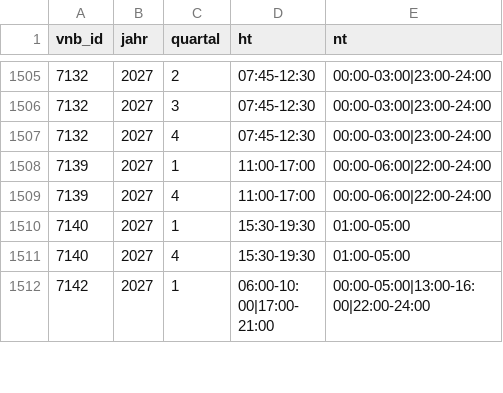
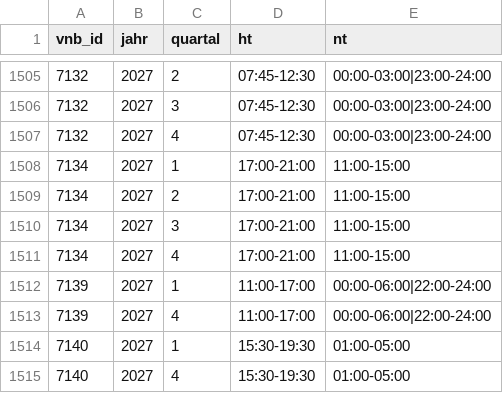
Before and after one commit to the78mole/Par14a-Database, a CSV file: data/2027/m3_zeitfenster.csv, drawn as a sheet; only a part is shown, gaps mark what is left out; the shorter side is filled out with more unchanged rows.

```diff
--- a/data/2027/m3_zeitfenster.csv
+++ b/data/2027/m3_zeitfenster.csv
@@ -1507,2 +1507,6 @@ vnb_id,jahr,quartal,ht,nt
 7132,2027,4,07:45-12:30,00:00-03:00|23:00-24:00
+7134,2027,1,17:00-21:00,11:00-15:00
+7134,2027,2,17:00-21:00,11:00-15:00
+7134,2027,3,17:00-21:00,11:00-15:00
+7134,2027,4,17:00-21:00,11:00-15:00
 7139,2027,1,11:00-17:00,00:00-06:00|22:00-24:00
```
Also changed, not shown: data/2027/preisblatt.csv, data/vnb.csv, 1 other file.
